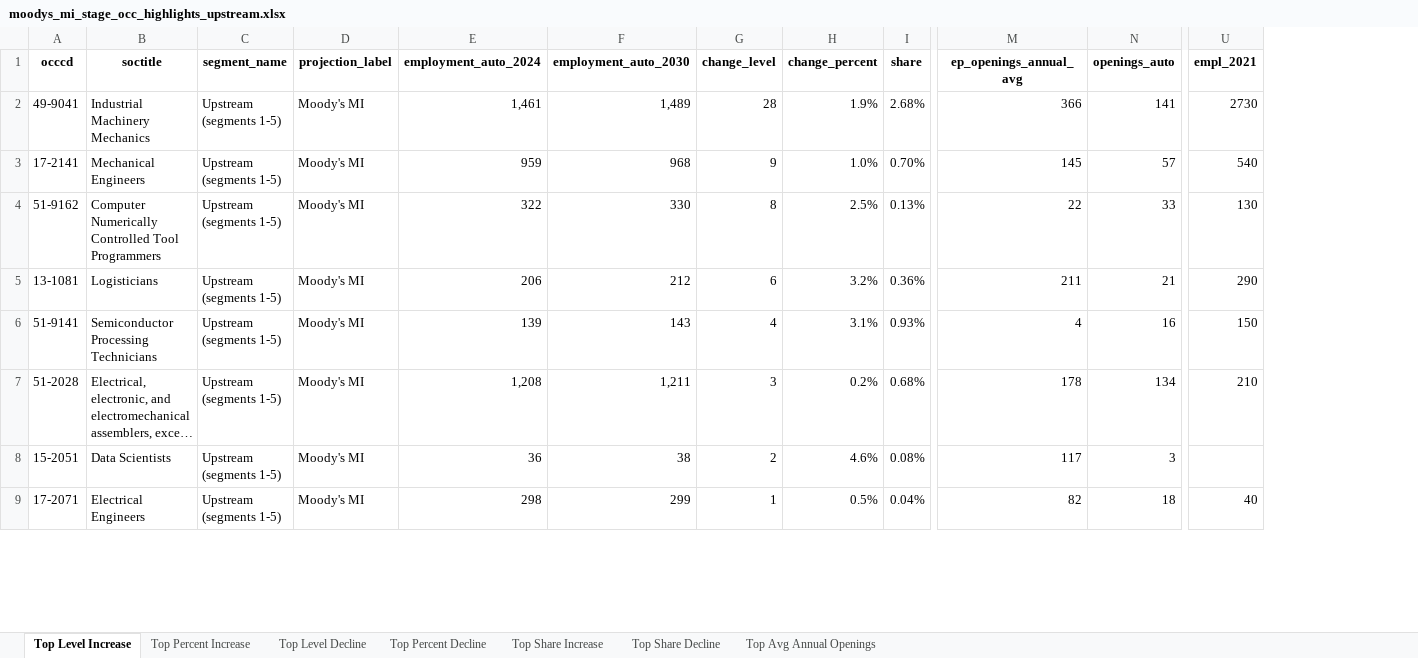
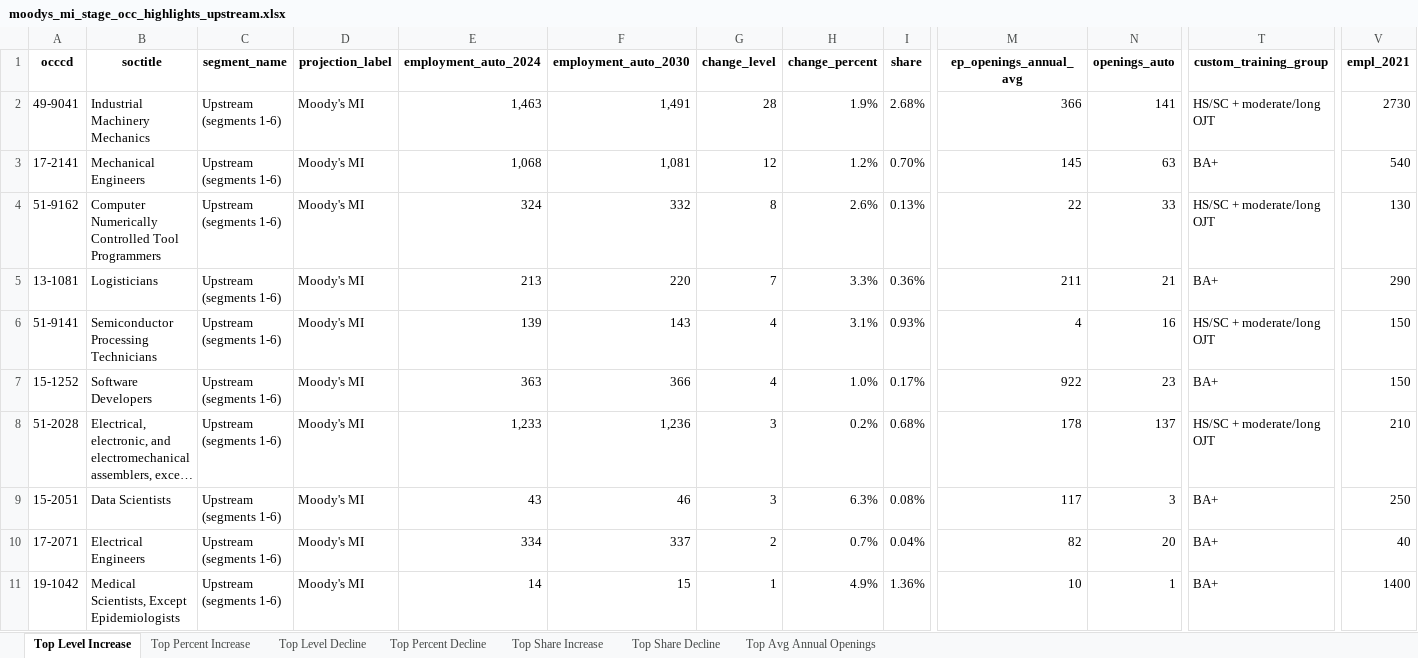
Before and after one commit to erikvasilauskas/EV-Transition-MI-Mobility, an Excel workbook: data/processed/sam_auto_dashboard_2024_refresh/custom_table_output/moodys_mi/moodys_mi_stage_occ_highlights_upstream.xlsx, sheet Top Level Increase, drawn as a sheet; only a part is shown, gaps mark what is left out; long unchanged cells end in …; values as stored, in another font and other column widths than the file's, no borders; addresses are those after the commit; rows hold the shown columns only; the diff covers the shown part only; the diff names each change by its address in the sheet, - before the commit and + after, or states it on an @@ line.

```diff
--- a/data/processed/sam_auto_dashboard_2024_refresh/custom_table_output/moodys_mi/moodys_mi_stage_occ_highlights_upstream.xlsx (sheet Top Level Increase)
+++ b/data/processed/sam_auto_dashboard_2024_refresh/custom_table_output/moodys_mi/moodys_mi_stage_occ_highlights_upstream.xlsx (sheet Top Level Increase)
+column T (custom_training_group), rows 2-6: HS/SC + moderate/long OJT | BA+ | HS/SC + moderate/long OJT | BA+ | HS/SC + moderate/long OJT; rows 8-10: HS/SC + moderate/long OJT | BA+ | BA+
-C2:C6 (segment_name): Upstream (segments 1-5)
+C2:C6 (segment_name): Upstream (segments 1-6)
-E2 (employment_auto_2024): 1,461
+E2 (employment_auto_2024): 1,463
-F2 (employment_auto_2030): 1,489
+F2 (employment_auto_2030): 1,491
-E3 (employment_auto_2024): 959
+E3 (employment_auto_2024): 1,068
-F3 (employment_auto_2030): 968
+F3 (employment_auto_2030): 1,081
-G3 (change_level): 9
+G3 (change_level): 12
-H3 (change_percent): 1.0%
+H3 (change_percent): 1.2%
-N3 (openings_auto): 57
+N3 (openings_auto): 63
-E4 (employment_auto_2024): 322
+E4 (employment_auto_2024): 324
-F4 (employment_auto_2030): 330
+F4 (employment_auto_2030): 332
-H4 (change_percent): 2.5%
+H4 (change_percent): 2.6%
-E5 (employment_auto_2024): 206
+E5 (employment_auto_2024): 213
-F5 (employment_auto_2030): 212
+F5 (employment_auto_2030): 220
-G5 (change_level): 6
+G5 (change_level): 7
-H5 (change_percent): 3.2%
+H5 (change_percent): 3.3%
+row 7: 15-1252 | Software Developers | Upstream (segments 1-6) | Moody's MI | 363 | 366 | 4 | 1.0% | 0.17% | 922 | 23 | BA+ | 150
-C8:C10 (segment_name): Upstream (segments 1-5)
+C8:C10 (segment_name): Upstream (segments 1-6)
-E8 (employment_auto_2024): 1,208
+E8 (employment_auto_2024): 1,233
-F8 (employment_auto_2030): 1,211
+F8 (employment_auto_2030): 1,236
-N8 (openings_auto): 134
+N8 (openings_auto): 137
-E9 (employment_auto_2024): 36
+E9 (employment_auto_2024): 43
-F9 (employment_auto_2030): 38
+F9 (employment_auto_2030): 46
-G9 (change_level): 2
+G9 (change_level): 3
-H9 (change_percent): 4.6%
+H9 (change_percent): 6.3%
-V9 (empl_2021): (empty)
+V9 (empl_2021): 250
-E10 (employment_auto_2024): 298
+E10 (employment_auto_2024): 334
-F10 (employment_auto_2030): 299
+F10 (employment_auto_2030): 337
-G10 (change_level): 1
+G10 (change_level): 2
-H10 (change_percent): 0.5%
+H10 (change_percent): 0.7%
-N10 (openings_auto): 18
+N10 (openings_auto): 20
+row 11: 19-1042 | Medical Scientists, Except Epidemiologists | Upstream (segments 1-6) | Moody's MI | 14 | 15 | 1 | 4.9% | 1.36% | 10 | 1 | BA+ | 1400
```
Also changed, not shown: 49 added rows and 9 edited cells elsewhere in this sheet, sheet Top Share Increase, sheet Top Percent Decline, sheet Top Percent Increase, sheet Top Avg Annual Openings, sheet Top Level Decline, sheet Top Share Decline, data/processed/sam_auto_dashboard_2024_refresh/custom_table_output/bls_us/bls_us_stage_occ_highlights_upstream.xlsx, data/processed/sam_auto_dashboard_2024_refresh/custom_table_output/dtmb_mi/dtmb_mi_stage_occ_highlights_upstream.xlsx, 25 other files.
